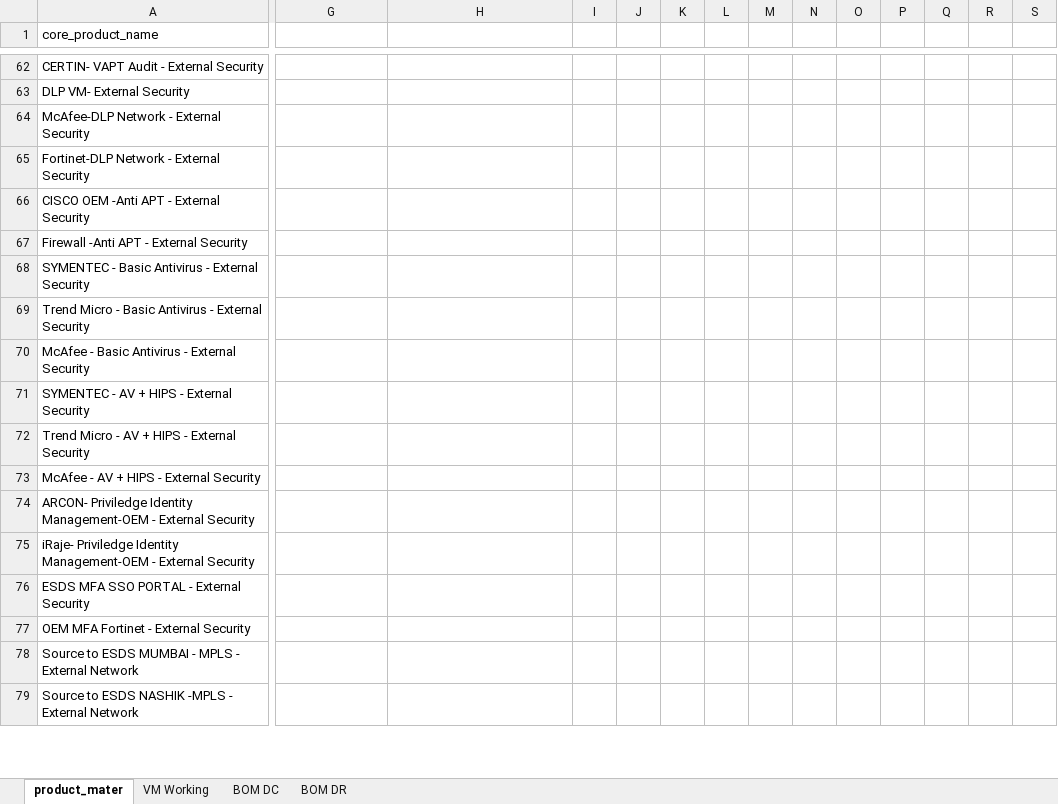
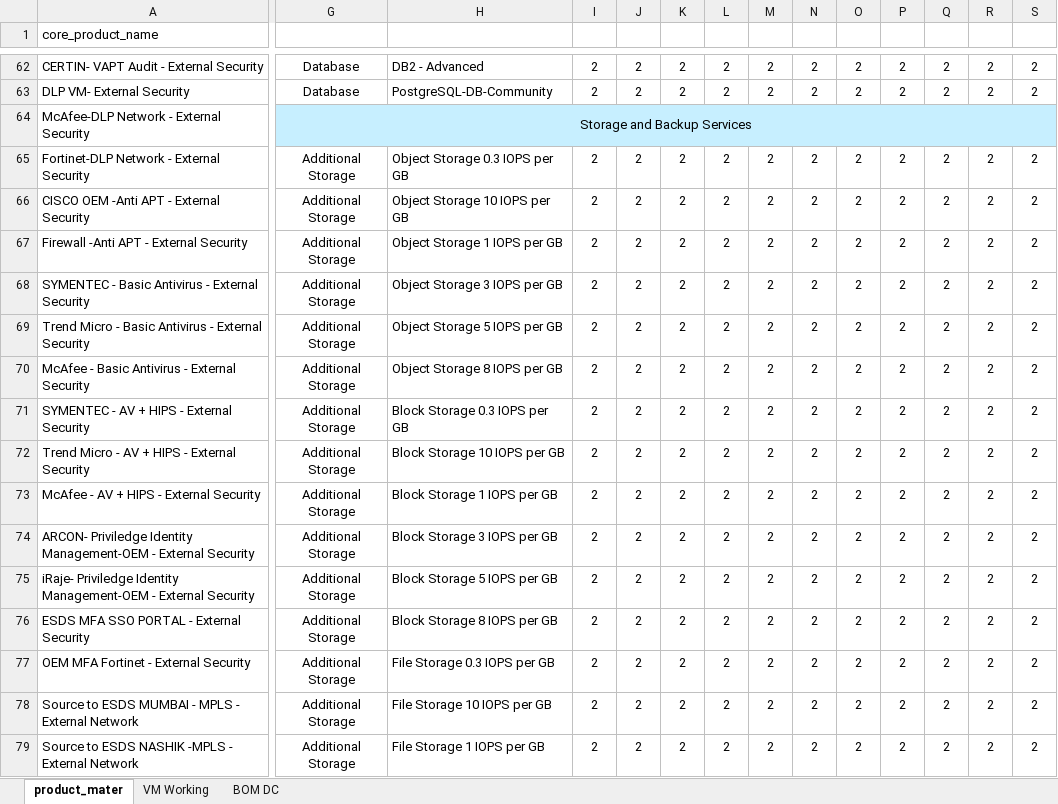
Before and after one commit to 01Pratham/excel_to_crm, an Excel workbook: template.xlsx, sheet product_mater, drawn as a sheet; only a part is shown, gaps mark what is left out; values as stored, in another font and other column widths than the file's, no borders; table styles not drawn; the diff covers the shown part only; the diff names each change by its address in the sheet, - before the commit and + after, or states it on an @@ line.

```diff
--- a/template.xlsx (sheet product_mater)
+++ b/template.xlsx (sheet product_mater)
-sheet tab: BOM DR
-G62:G63: (empty)
+G62:G63: Database
-H62: (empty)
+H62: DB2 - Advanced
-I62:I63: (empty)
+I62:I63: 2
-J62:J63: (empty)
+J62:J63: 2
-K62:K63: (empty)
+K62:K63: 2
-L62:L63: (empty)
+L62:L63: 2
-M62:M63: (empty)
+M62:M63: 2
-N62:N63: (empty)
+N62:N63: 2
-O62:O63: (empty)
+O62:O63: 2
-P62:P63: (empty)
+P62:P63: 2
-Q62:Q63: (empty)
+Q62:Q63: 2
-R62:R63: (empty)
+R62:R63: 2
-S62:S63: (empty)
+S62:S63: 2
-H63: (empty)
+H63: PostgreSQL-DB-Community
-G64: (empty)
+G64: Storage and Backup Services
-G64:S64 fill: none
+G64:S64 fill: #C7EFFF
+G64:S64 merged
-G65:G79: (empty)
+G65:G79: Additional Storage
-H65: (empty)
+H65: Object Storage 0.3 IOPS per GB
-I65:I79: (empty)
+I65:I79: 2
-J65:J79: (empty)
+J65:J79: 2
-K65:K79: (empty)
+K65:K79: 2
-L65:L79: (empty)
+L65:L79: 2
-M65:M79: (empty)
+M65:M79: 2
-N65:N79: (empty)
+N65:N79: 2
-O65:O79: (empty)
+O65:O79: 2
-P65:P79: (empty)
+P65:P79: 2
-Q65:Q79: (empty)
+Q65:Q79: 2
-R65:R79: (empty)
+R65:R79: 2
-S65:S79: (empty)
+S65:S79: 2
-H66: (empty)
+H66: Object Storage 10 IOPS per GB
-H67: (empty)
+H67: Object Storage 1 IOPS per GB
-H68: (empty)
+H68: Object Storage 3 IOPS per GB
-H69: (empty)
+H69: Object Storage 5 IOPS per GB
-H70: (empty)
+H70: Object Storage 8 IOPS per GB
-H71: (empty)
+H71: Block Storage 0.3 IOPS per GB
-H72: (empty)
+H72: Block Storage 10 IOPS per GB
-H73: (empty)
+H73: Block Storage 1 IOPS per GB
-H74: (empty)
+H74: Block Storage 3 IOPS per GB
-H75: (empty)
+H75: Block Storage 5 IOPS per GB
-H76: (empty)
+H76: Block Storage 8 IOPS per GB
-H77: (empty)
+H77: File Storage 0.3 IOPS per GB
-H78: (empty)
+H78: File Storage 10 IOPS per GB
-H79: (empty)
+H79: File Storage 1 IOPS per GB
```
Also changed, not shown: 745 edited cells, cell formats and merged cells elsewhere in this sheet, sheet BOM DC, 1 other file.
